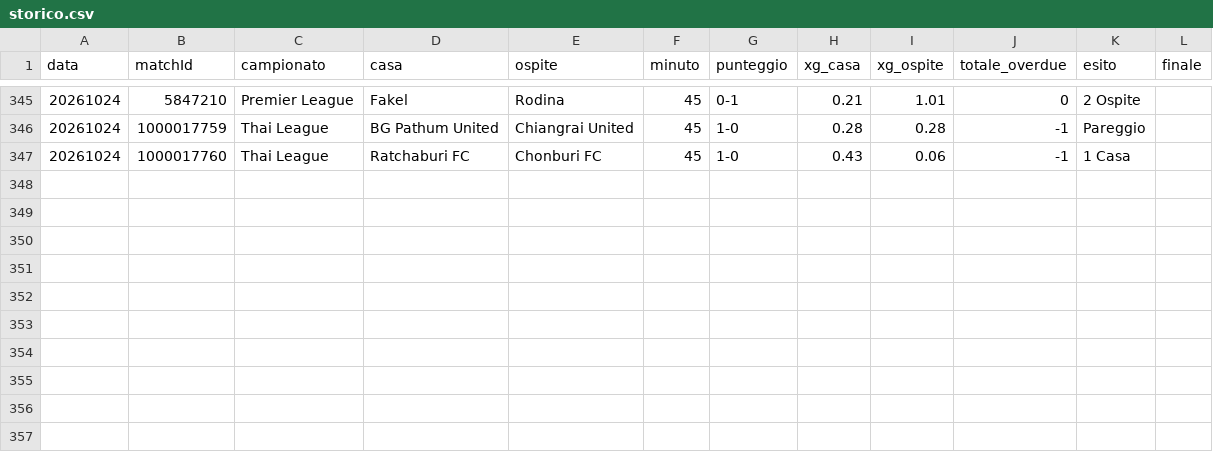
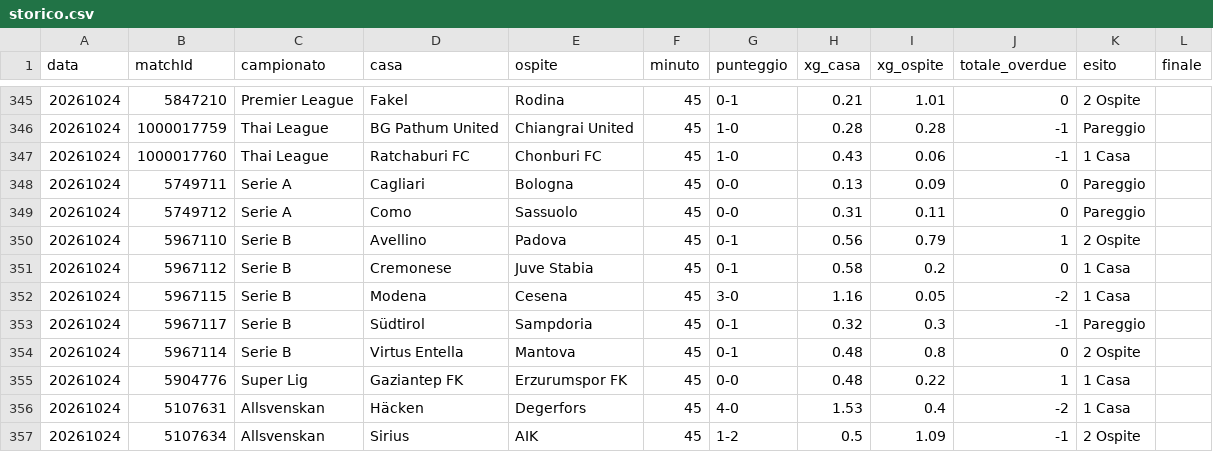
Before and after one commit to edbass1/xg-overdue-live, a CSV file: storico.csv, drawn as a sheet; only a part is shown, gaps mark what is left out.

```diff
--- a/storico.csv
+++ b/storico.csv
@@ -347 +347,11 @@ data;matchId;campionato;casa;ospite;minuto;punteggio;xg_casa;xg_ospite;totale_ov
 20261024;1000017760;Thai League;Ratchaburi FC;Chonburi FC;45;1-0;0.43;0.06;-1;1 Casa;
+20261024;5749711;Serie A;Cagliari;Bologna;45;0-0;0.13;0.09;0;Pareggio;
+20261024;5749712;Serie A;Como;Sassuolo;45;0-0;0.31;0.11;0;Pareggio;
+20261024;5967110;Serie B;Avellino;Padova;45;0-1;0.56;0.79;1;2 Ospite;
+20261024;5967112;Serie B;Cremonese;Juve Stabia;45;0-1;0.58;0.2;0;1 Casa;
+20261024;5967115;Serie B;Modena;Cesena;45;3-0;1.16;0.05;-2;1 Casa;
+20261024;5967117;Serie B;Südtirol;Sampdoria;45;0-1;0.32;0.3;-1;Pareggio;
+20261024;5967114;Serie B;Virtus Entella;Mantova;45;0-1;0.48;0.8;0;2 Ospite;
+20261024;5904776;Super Lig;Gaziantep FK;Erzurumspor FK;45;0-0;0.48;0.22;1;1 Casa;
+20261024;5107631;Allsvenskan;Häcken;Degerfors;45;4-0;1.53;0.4;-2;1 Casa;
+20261024;5107634;Allsvenskan;Sirius;AIK;45;1-2;0.5;1.09;-1;2 Ospite;
```
Also changed, not shown: 3 other files.
